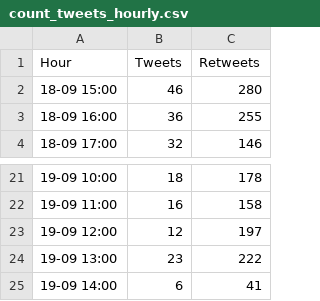
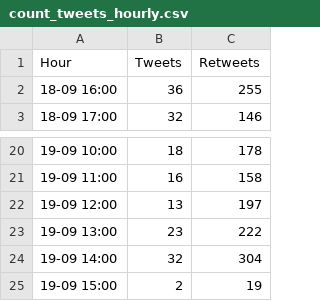
Before and after one commit to ananyboss/R-Community-Explorer, a CSV file: count_tweets_hourly.csv, drawn as a sheet; only a part is shown, gaps mark what is left out.

Commit message:
Added data for past hour

```diff
--- a/count_tweets_hourly.csv
+++ b/count_tweets_hourly.csv
@@ -1,3 +1,2 @@
 "Hour","Tweets","Retweets"
-"18-09 15:00",46,280
 "18-09 16:00",36,255
@@ -22,4 +21,5 @@
 "19-09 11:00",16,158
-"19-09 12:00",12,197
+"19-09 12:00",13,197
 "19-09 13:00",23,222
-"19-09 14:00",6,41
+"19-09 14:00",32,304
+"19-09 15:00",2,19
```
Also changed, not shown: 1 other file.
